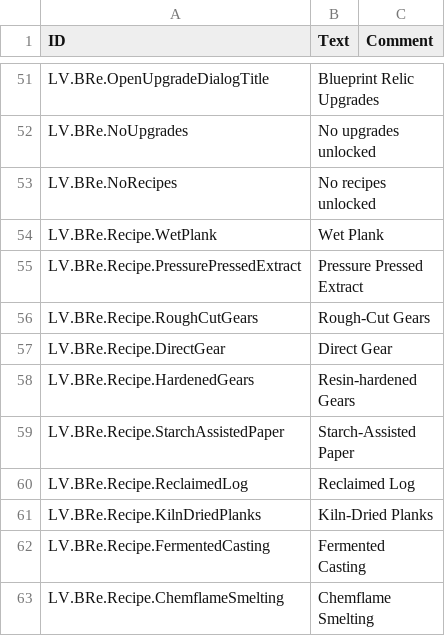
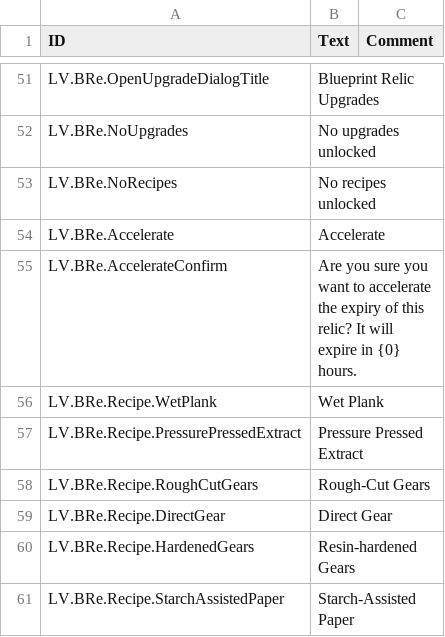
Before and after one commit to datvm/TimberbornMods, a CSV file: BlueprintRelics/Localizations/enUS.csv, drawn as a sheet; only a part is shown, gaps mark what is left out; the shorter side is filled out with more unchanged rows.

```diff
--- a/BlueprintRelics/Localizations/enUS.csv
+++ b/BlueprintRelics/Localizations/enUS.csv
@@ -55,2 +55,4 @@ LV.BRe.NoUpgrades,"No upgrades unlocked",
 LV.BRe.NoRecipes,"No recipes unlocked",
+LV.BRe.Accelerate,"Accelerate",
+LV.BRe.AccelerateConfirm,"Are you sure you want to accelerate the expiry of this relic? It will expire in {0} hours.",
 LV.BRe.Recipe.WetPlank,"Wet Plank",
```
Also changed, not shown: 12 other files.
